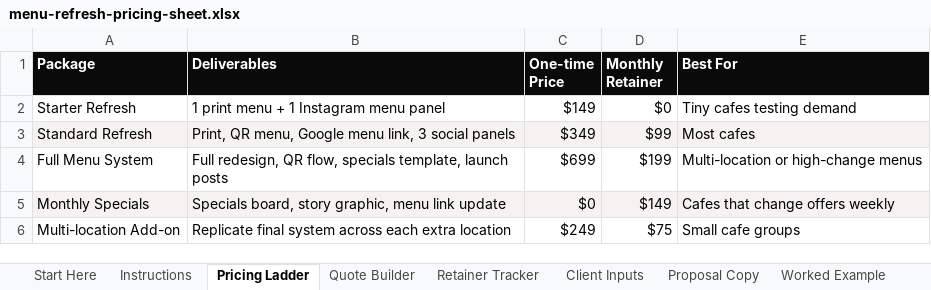
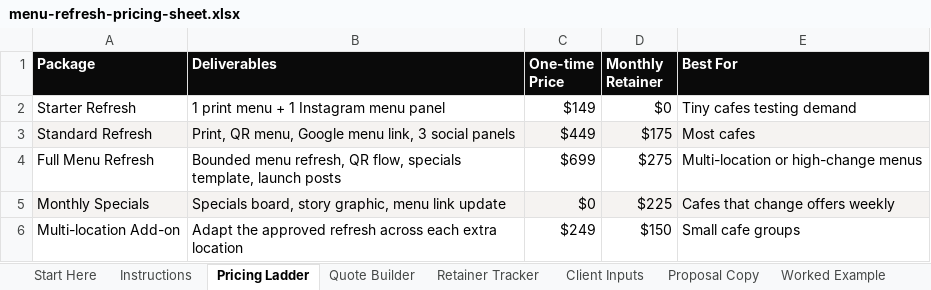
Before and after one commit to DeRucci6969/sidehustlestephen, an Excel workbook: content/member-assets/cafe-menu-refresh-package/menu-refresh-pricing-sheet.xlsx, sheet Pricing Ladder, drawn as a sheet; values as stored, in another font and other column widths than the file's, no borders; the diff names each change by its address in the sheet, - before the commit and + after, or states it on an @@ line.

```diff
--- a/content/member-assets/cafe-menu-refresh-package/menu-refresh-pricing-sheet.xlsx (sheet Pricing Ladder)
+++ b/content/member-assets/cafe-menu-refresh-package/menu-refresh-pricing-sheet.xlsx (sheet Pricing Ladder)
-C3 (One-time Price): $349
+C3 (One-time Price): $449
-D3 (Monthly Retainer): $99
+D3 (Monthly Retainer): $175
-A4 (Package): Full Menu System
+A4 (Package): Full Menu Refresh
-B4 (Deliverables): Full redesign, QR flow,…
+B4 (Deliverables): Bounded menu refresh, QR flow,…
-D4 (Monthly Retainer): $199
+D4 (Monthly Retainer): $275
-D5 (Monthly Retainer): $149
+D5 (Monthly Retainer): $225
-B6 (Deliverables): Replicate final system across each…
+B6 (Deliverables): Adapt the approved refresh across each…
-D6 (Monthly Retainer): $75
+D6 (Monthly Retainer): $150
```
Also changed, not shown: sheet Quote Builder, sheet Start Here, 18 other files.
